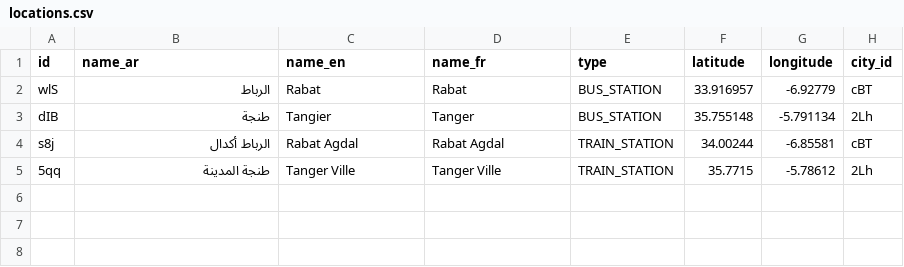
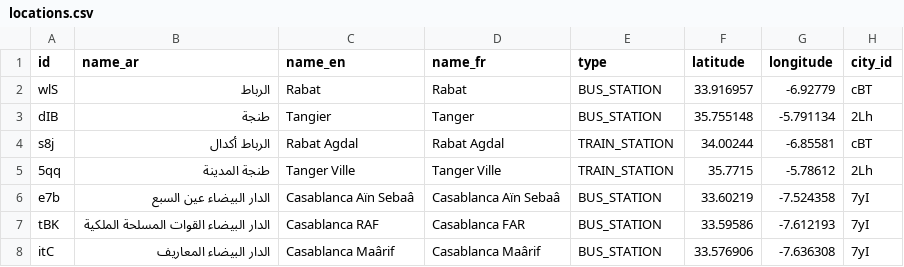
Before and after one commit to dy3l/rCVbzCAF47l, a CSV file: data/locations.csv, drawn as a sheet.

Commit message:
Add Casablanca in cities. Add Casablanca CTM bus stations. Add CTM trip from Rabat to Casablanca

```diff
--- a/data/locations.csv
+++ b/data/locations.csv
@@ -5 +5,4 @@ s8j,الرباط أكدال,Rabat Agdal,Rabat Agdal,TRAIN_STATION,34.00244,-6.85
 5qq,طنجة المدينة,Tanger Ville,Tanger Ville,TRAIN_STATION,35.7715,-5.78612,2Lh
+e7b,الدار البيضاء عين السبع,Casablanca Aïn Sebaâ,Casablanca Aïn Sebaâ,BUS_STATION,33.60219,-7.524358,7yI
+tBK,الدار البيضاء القوات المسلحة الملكية,Casablanca RAF,Casablanca FAR,BUS_STATION,33.59586,-7.612193,7yI
+itC,الدار البيضاء المعاريف,Casablanca Maârif,Casablanca Maârif,BUS_STATION,33.576906,-7.636308,7yI
```
Also changed, not shown: 2 other files.
